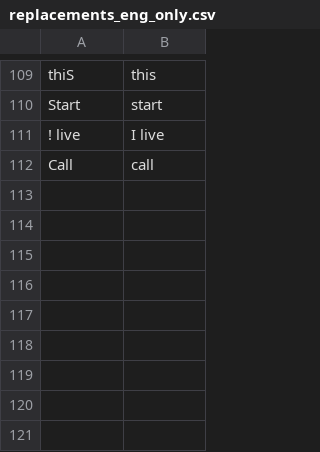
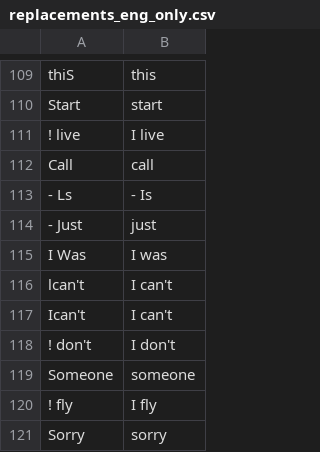
Before and after one commit to philiptn/ocr-replacements, a CSV file: replacements_eng_only.csv, drawn as a sheet; only a part is shown, gaps mark what is left out.

Commit message:
Added new replacements

```diff
--- a/replacements_eng_only.csv
+++ b/replacements_eng_only.csv
@@ -112 +112,10 @@
 " Call"," call"
+"- Ls","- Is"
+"- Just"," just"
+"I Was","I was"
+"lcan't","I can't"
+"Ican't","I can't"
+"! don't","I don't"
+" Someone"," someone"
+"! fly","I fly"
+" Sorry"," sorry"
```
